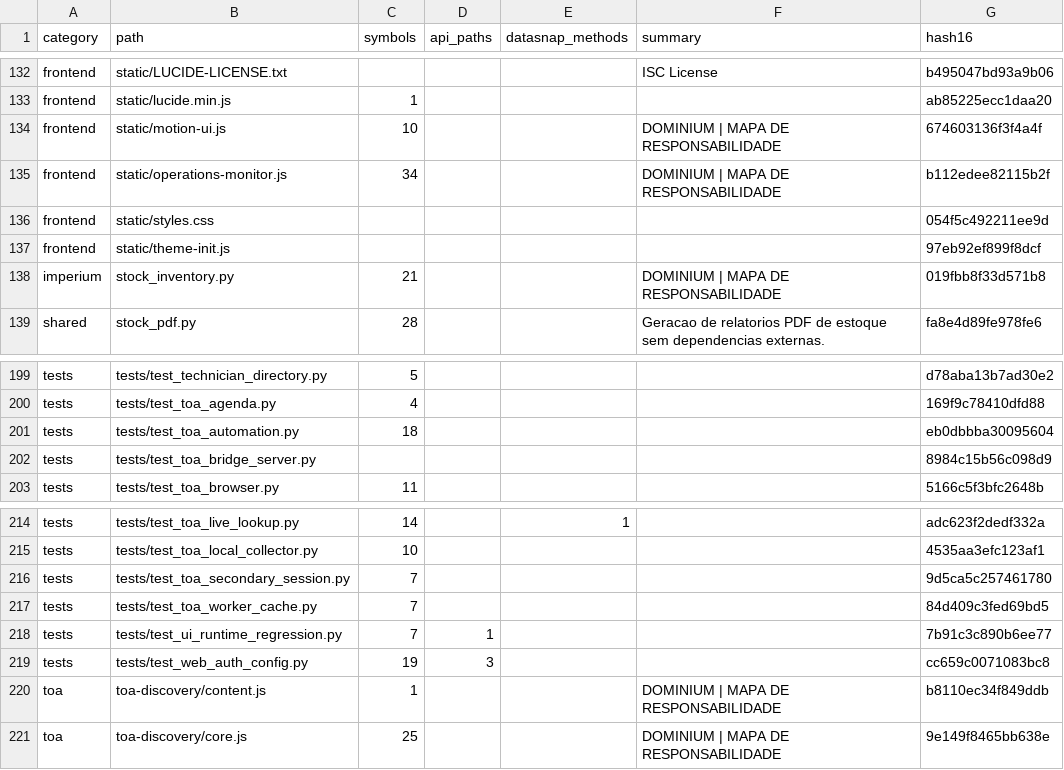
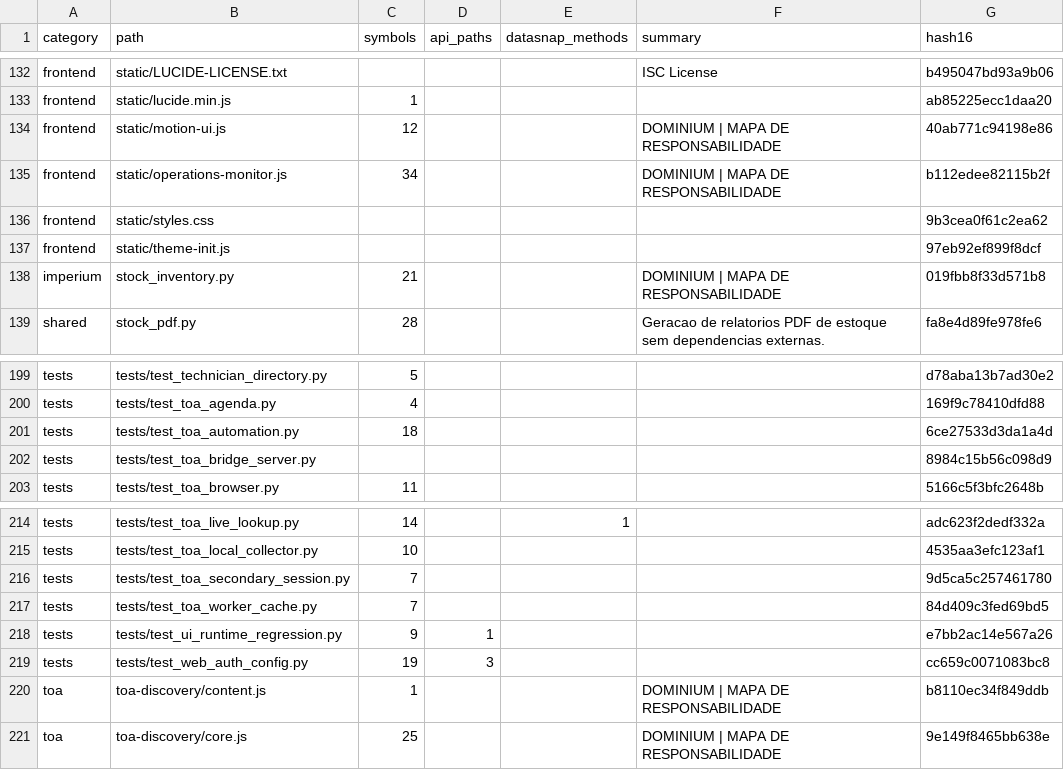
Before and after one commit to clarotechnet/dominium, a TSV file: .dominium/file-index.tsv, drawn as a sheet; only a part is shown, gaps mark what is left out.

```diff
--- a/.dominium/file-index.tsv
+++ b/.dominium/file-index.tsv
@@ -133,5 +133,5 @@ frontend	static/LUCIDE-LICENSE.txt				ISC License	b495047bd93a9b06
 frontend	static/lucide.min.js	1				ab85225ecc1daa20
-frontend	static/motion-ui.js	10			DOMINIUM | MAPA DE RESPONSABILIDADE	674603136f3f4a4f
+frontend	static/motion-ui.js	12			DOMINIUM | MAPA DE RESPONSABILIDADE	40ab771c94198e86
 frontend	static/operations-monitor.js	34			DOMINIUM | MAPA DE RESPONSABILIDADE	b112edee82115b2f
-frontend	static/styles.css					054f5c492211ee9d
+frontend	static/styles.css					9b3cea0f61c2ea62
 frontend	static/theme-init.js					97eb92ef899f8dcf
@@ -200,3 +200,3 @@ tests	tests/test_technician_directory.py	5				d78aba13b7ad30e2
 tests	tests/test_toa_agenda.py	4				169f9c78410dfd88
-tests	tests/test_toa_automation.py	18				eb0dbbba30095604
+tests	tests/test_toa_automation.py	18				6ce27533d3da1a4d
 tests	tests/test_toa_bridge_server.py					8984c15b56c098d9
@@ -217,3 +217,3 @@ tests	tests/test_toa_secondary_session.py	7				9d5ca5c257461780
 tests	tests/test_toa_worker_cache.py	7				84d409c3fed69bd5
-tests	tests/test_ui_runtime_regression.py	7	1			7b91c3c890b6ee77
+tests	tests/test_ui_runtime_regression.py	9	1			e7bb2ac14e567a26
 tests	tests/test_web_auth_config.py	19	3			cc659c0071083bc8
```
Also changed, not shown: .dominium/symbol-index.tsv, 7 other files.
